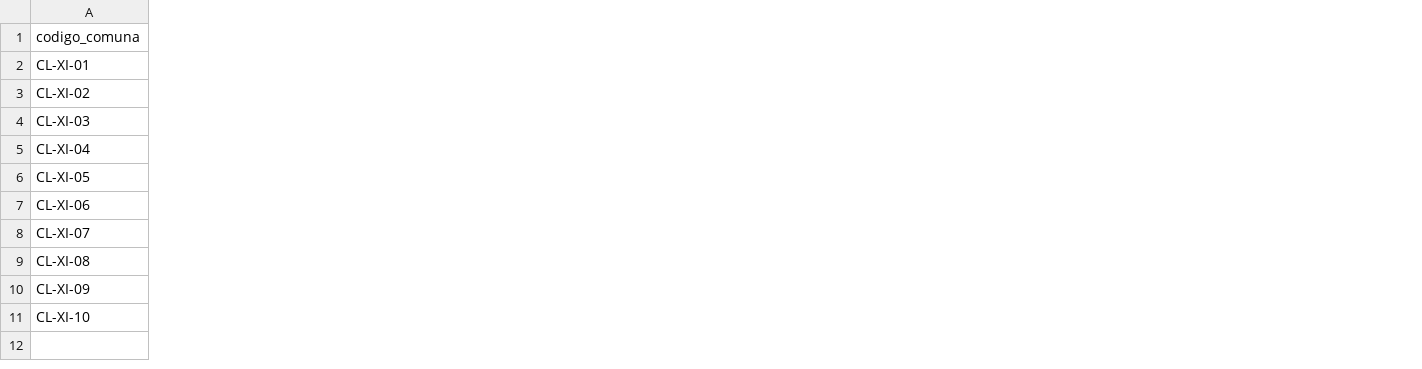
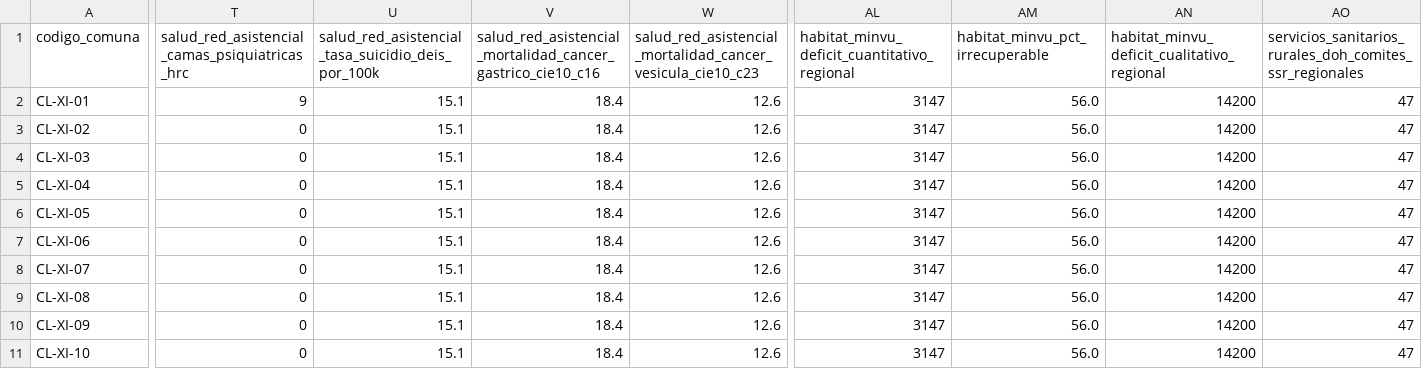
Before and after one commit to VAVARO/aysen_sistemico, a CSV file: data/systemic/csv/05_social_salud_educacion_riesgos_comunas.csv, drawn as a sheet; only a part is shown, gaps mark what is left out; the diff covers the shown part only; the diff names each change by its address in the sheet, - before the commit and + after, or states it on an @@ line.

```diff
--- a/data/systemic/csv/05_social_salud_educacion_riesgos_comunas.csv
+++ b/data/systemic/csv/05_social_salud_educacion_riesgos_comunas.csv
+column T, rows 1-11: salud_red_asistencial_camas_psiquiatricas_hrc | 9 | 0 | 0 | 0 | 0 | 0 | 0 | 0 | 0 | 0
+column U, rows 1-11: salud_red_asistencial_tasa_suicidio_deis_por_100k | 15.1 | 15.1 | 15.1 | 15.1 | 15.1 | 15.1 | 15.1 | 15.1 | 15.1 | 15.1
+column V, rows 1-11: salud_red_asistencial_mortalidad_cancer_gastrico_cie10_c16 | 18.4 | 18.4 | 18.4 | 18.4 | 18.4 | 18.4 | 18.4 | 18.4 | 18.4 | 18.4
+column W, rows 1-11: salud_red_asistencial_mortalidad_cancer_vesicula_cie10_c23 | 12.6 | 12.6 | 12.6 | 12.6 | 12.6 | 12.6 | 12.6 | 12.6 | 12.6 | 12.6
+column AL, rows 1-11: habitat_minvu_deficit_cuantitativo_regional | 3147 | 3147 | 3147 | 3147 | 3147 | 3147 | 3147 | 3147 | 3147 | 3147
+column AM (habitat_minvu_pct_irrecuperable), rows 2-11: all 56.0
+column AN, rows 1-11: habitat_minvu_deficit_cualitativo_regional | 14200 | 14200 | 14200 | 14200 | 14200 | 14200 | 14200 | 14200 | 14200 | 14200
+column AO, rows 1-11: servicios_sanitarios_rurales_doh_comites_ssr_regionales | 47 | 47 | 47 | 47 | 47 | 47 | 47 | 47 | 47 | 47
```
Also changed, not shown: 6 added columns elsewhere in this file, data/systemic/csv/02_energia_combustibles_telecom_comunas.csv, data/systemic/csv/03_concesiones_tierra_mar_comunas.csv, 47 other files.
